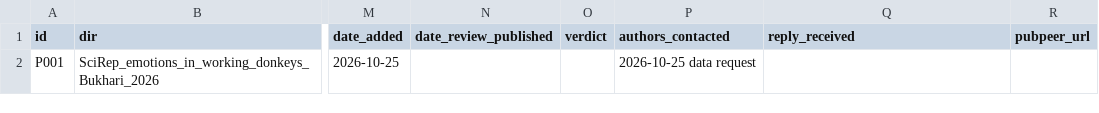
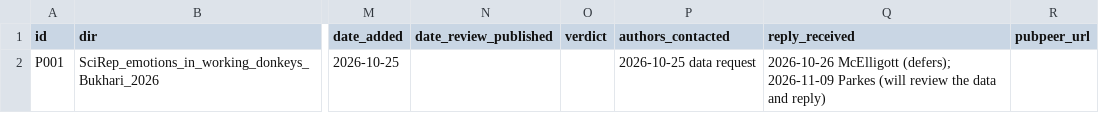
Before and after one commit to albertoalamia/articles_reviews, a CSV file: registry/papers.csv, drawn as a sheet; only a part is shown, gaps mark what is left out; the diff names each change by its address in the sheet, - before the commit and + after, or states it on an @@ line.

```diff
--- a/registry/papers.csv
+++ b/registry/papers.csv
-Q2 (reply_received): (empty)
+Q2 (reply_received): 2026-10-26 McElligott (defers); 2026-11-09 Parkes (will review the data and reply)
```
Also changed, not shown: 4 other files.
